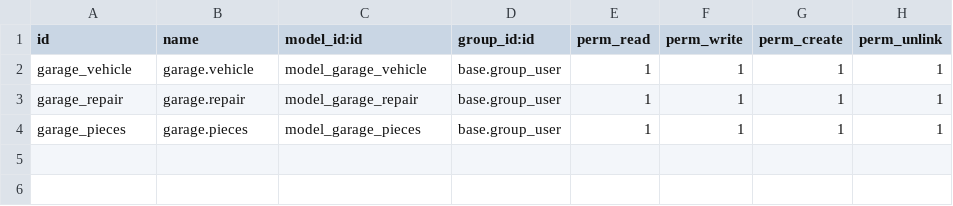
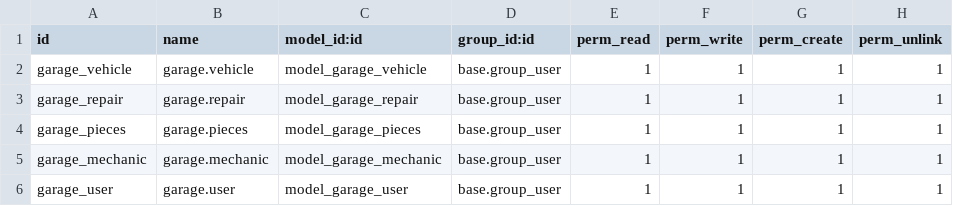
Before and after one commit to Baaarbz/hood-garage, a CSV file: security/ir.model.access.csv, drawn as a sheet.

Commit message:
added mechanic with inheritance in python

```diff
--- a/security/ir.model.access.csv
+++ b/security/ir.model.access.csv
@@ -4 +4,3 @@ garage_repair,garage.repair,model_garage_repair,base.group_user,1,1,1,1
 garage_pieces,garage.pieces,model_garage_pieces,base.group_user,1,1,1,1
+garage_mechanic,garage.mechanic,model_garage_mechanic,base.group_user,1,1,1,1
+garage_user,garage.user,model_garage_user,base.group_user,1,1,1,1
```
Also changed, not shown: 6 other files.
